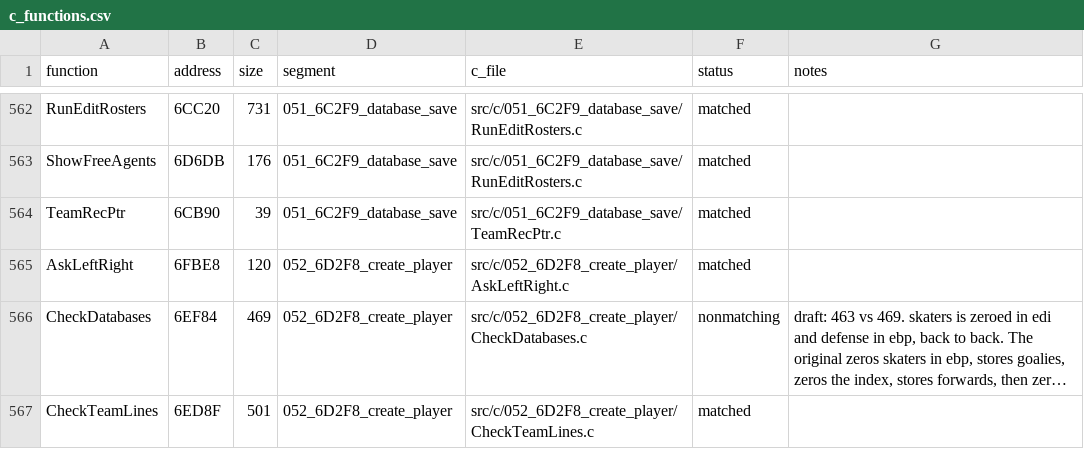
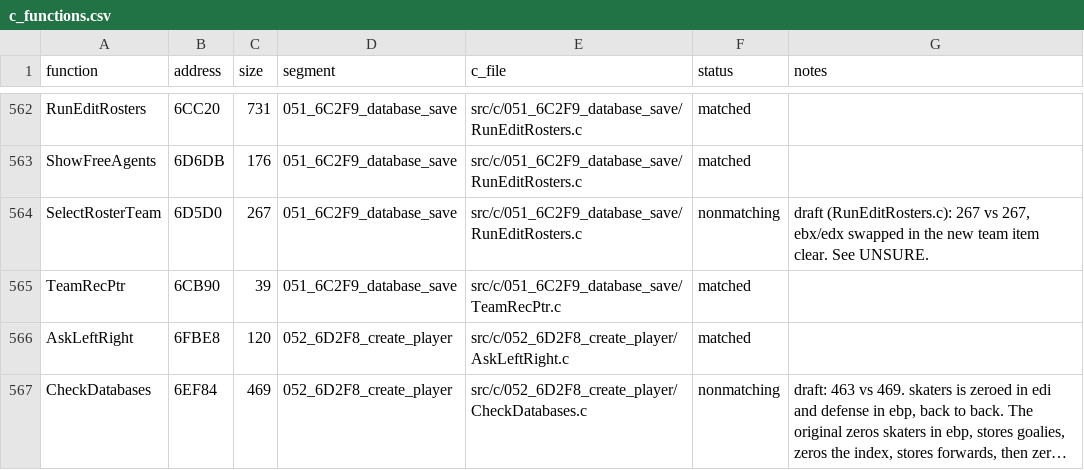
Before and after one commit to Mhopkinsinc/NHL95PC, a CSV file: tools/c_functions.csv, drawn as a sheet; only a part is shown, gaps mark what is left out; the shorter side is filled out with more unchanged rows; long unchanged cells end in ….

```diff
--- a/tools/c_functions.csv
+++ b/tools/c_functions.csv
@@ -563,2 +563,3 @@ RunEditRosters,6CC20,731,051_6C2F9_database_save,src/c/051_6C2F9_database_save/R
 ShowFreeAgents,6D6DB,176,051_6C2F9_database_save,src/c/051_6C2F9_database_save/RunEditRosters.c,matched,
+SelectRosterTeam,6D5D0,267,051_6C2F9_database_save,src/c/051_6C2F9_database_save/RunEditRosters.c,nonmatching,"draft (RunEditRosters.c): 267 vs 267, ebx/edx swapped in the new team item clear. See UNSURE."
 TeamRecPtr,6CB90,39,051_6C2F9_database_save,src/c/051_6C2F9_database_save/TeamRecPtr.c,matched,
```
Also changed, not shown: 4 other files.
